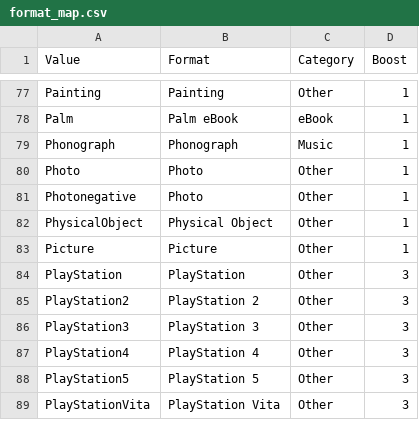
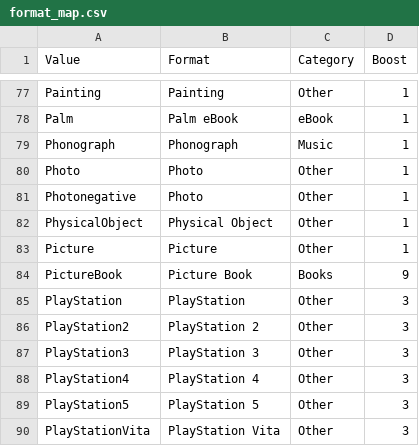
Before and after one commit to openfifth/aspen-discovery, a CSV file: sites/default/translation_maps/format_map.csv, drawn as a sheet; only a part is shown, gaps mark what is left out.

Commit message:
DIS-2020 Add Picture book Format

```diff
--- a/sites/default/translation_maps/format_map.csv
+++ b/sites/default/translation_maps/format_map.csv
@@ -83,2 +83,3 @@ PhysicalObject, Physical Object, Other,1
 Picture, Picture, Other,1
+PictureBook, Picture Book, Books,9
 PlayStation, PlayStation, Other,3
```
Also changed, not shown: 2 other files.
